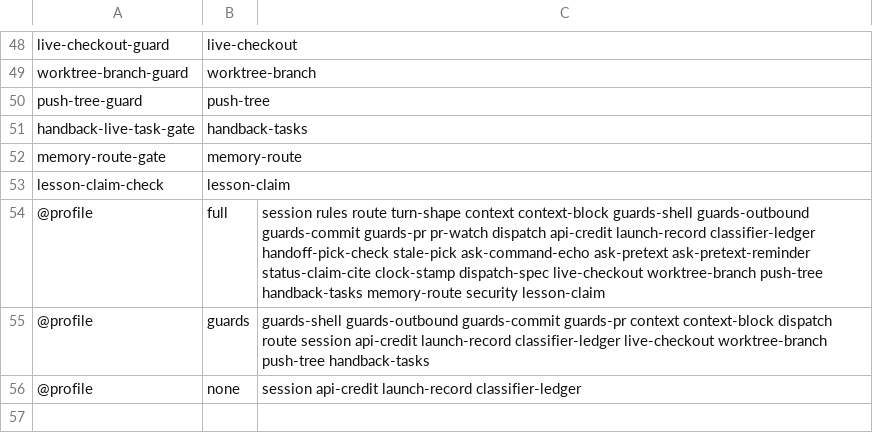
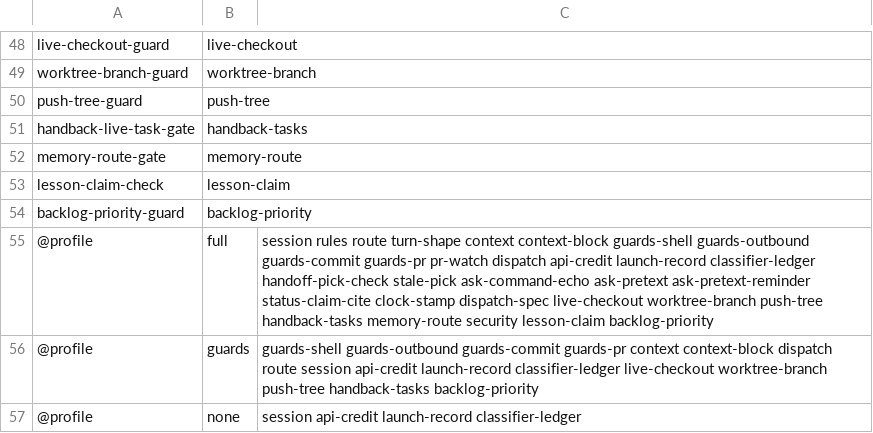
Before and after one commit to lbds137/seyag, a TSV file: plugins/seyag/hooks/components.tsv, drawn as a sheet; only a part is shown, gaps mark what is left out.

```diff
--- a/plugins/seyag/hooks/components.tsv
+++ b/plugins/seyag/hooks/components.tsv
@@ -53,4 +53,5 @@ memory-route-gate	memory-route
 lesson-claim-check	lesson-claim
-@profile	full	session rules route turn-shape context context-block guards-shell guards-outbound guards-commit guards-pr pr-watch dispatch api-credit launch-record classifier-ledger handoff-pick-check stale-pick ask-command-echo ask-pretext ask-pretext-reminder status-claim-cite clock-stamp dispatch-spec live-checkout worktree-branch push-tree handback-tasks memory-route security lesson-claim
-@profile	guards	guards-shell guards-outbound guards-commit guards-pr context context-block dispatch route session api-credit launch-record classifier-ledger live-checkout worktree-branch push-tree handback-tasks
+backlog-priority-guard	backlog-priority
+@profile	full	session rules route turn-shape context context-block guards-shell guards-outbound guards-commit guards-pr pr-watch dispatch api-credit launch-record classifier-ledger handoff-pick-check stale-pick ask-command-echo ask-pretext ask-pretext-reminder status-claim-cite clock-stamp dispatch-spec live-checkout worktree-branch push-tree handback-tasks memory-route security lesson-claim backlog-priority
+@profile	guards	guards-shell guards-outbound guards-commit guards-pr context context-block dispatch route session api-credit launch-record classifier-ledger live-checkout worktree-branch push-tree handback-tasks backlog-priority
 @profile	none	session api-credit launch-record classifier-ledger
```
Also changed, not shown: plugins/seyag/config/knobs.tsv, 13 other files.
